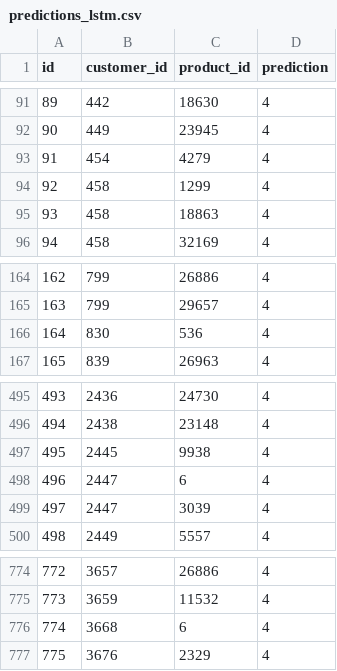
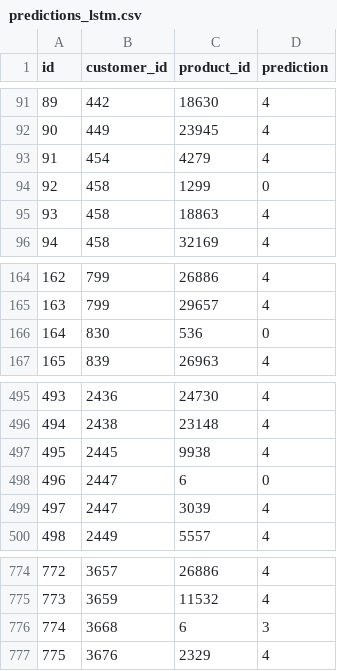
Before and after one commit to hasantahabagci/YZV311_2425_150210338_150220330, a CSV file: predictions_lstm.csv, drawn as a sheet; only a part is shown, gaps mark what is left out; the diff covers the shown part only.

Commit message:
Update predictions_lstm.csv to adjust predictions for specific product IDs

```diff
--- a/predictions_lstm.csv
+++ b/predictions_lstm.csv
@@ -93,3 +93,3 @@ id,customer_id,product_id,prediction
 91,454,4279,4
-92,458,1299,4
+92,458,1299,0
 93,458,18863,4
@@ -165,3 +165,3 @@ id,customer_id,product_id,prediction
 163,799,29657,4
-164,830,536,4
+164,830,536,0
 165,839,26963,4
@@ -497,3 +497,3 @@ id,customer_id,product_id,prediction
 495,2445,9938,4
-496,2447,6,4
+496,2447,6,0
 497,2447,3039,4
@@ -775,3 +775,3 @@ id,customer_id,product_id,prediction
 773,3659,11532,4
-774,3668,6,4
+774,3668,6,3
 775,3676,2329,4
```
Also changed, not shown: 6 edited cells elsewhere in this file, 2 other files.
